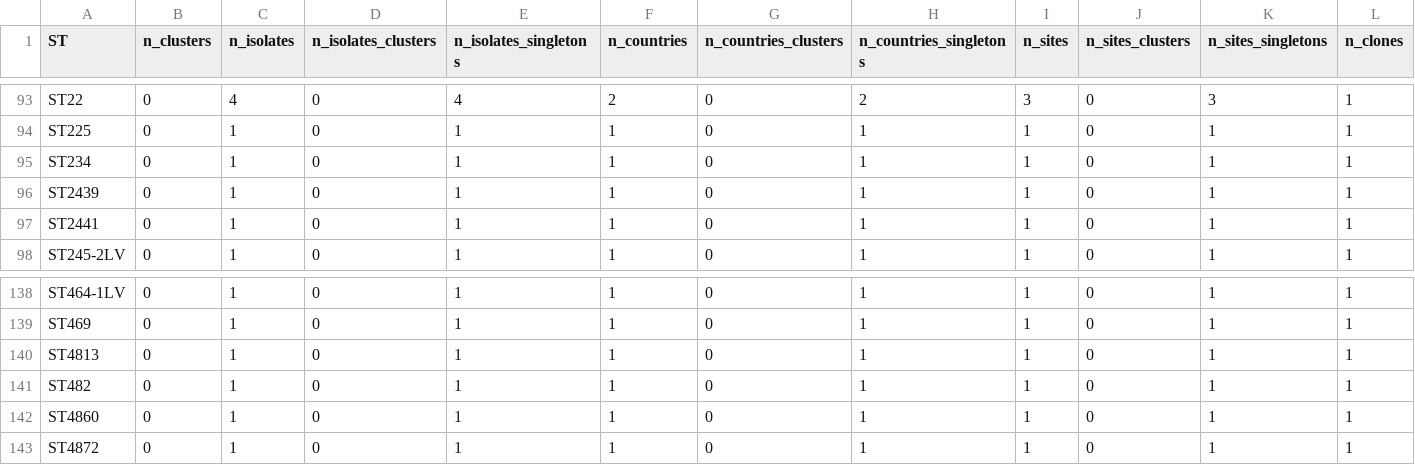
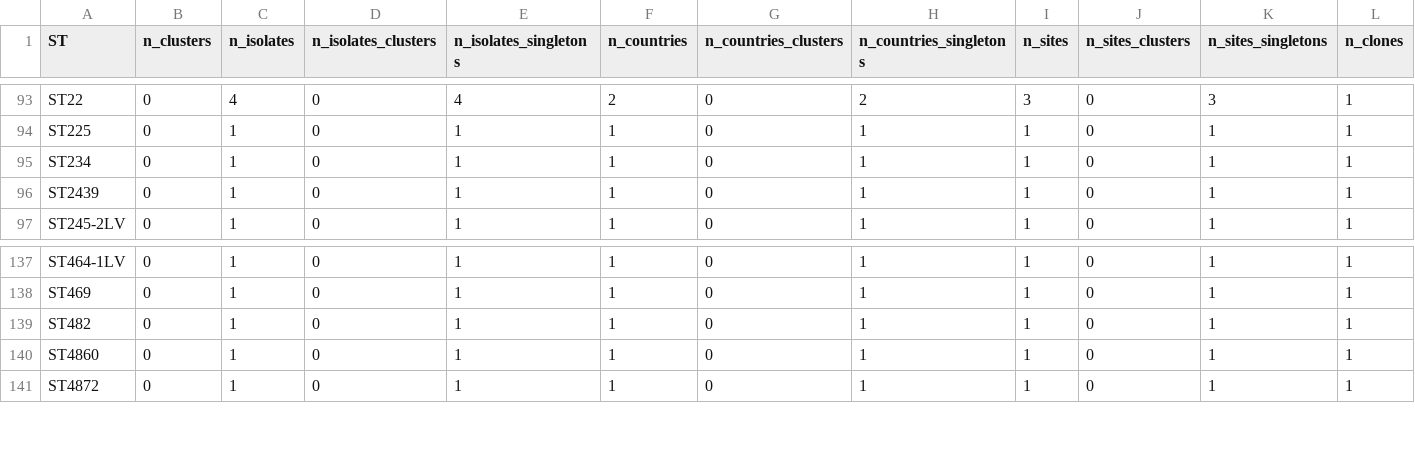
Before and after one commit to klebgenomics/KlebNNS_transmission, a TSV file: tables/TableS5_ClonesSummary.tsv, drawn as a sheet; only a part is shown, gaps mark what is left out; rows hold the shown columns only; the diff names each change by its address in the sheet, - before the commit and + after, or states it on an @@ line.

```diff
--- a/tables/TableS5_ClonesSummary.tsv
+++ b/tables/TableS5_ClonesSummary.tsv
-row 97: ST2441 | 0 | 1 | 0 | 1 | 1 | 0 | 1 | 1 | 0 | 1 | 1
-row 140: ST4813 | 0 | 1 | 0 | 1 | 1 | 0 | 1 | 1 | 0 | 1 | 1
```
Also changed, not shown: data/GBS/GBS_data.csv, data/GBS/GBS_pairwise_snpepi_data.csv, 45 other files.
